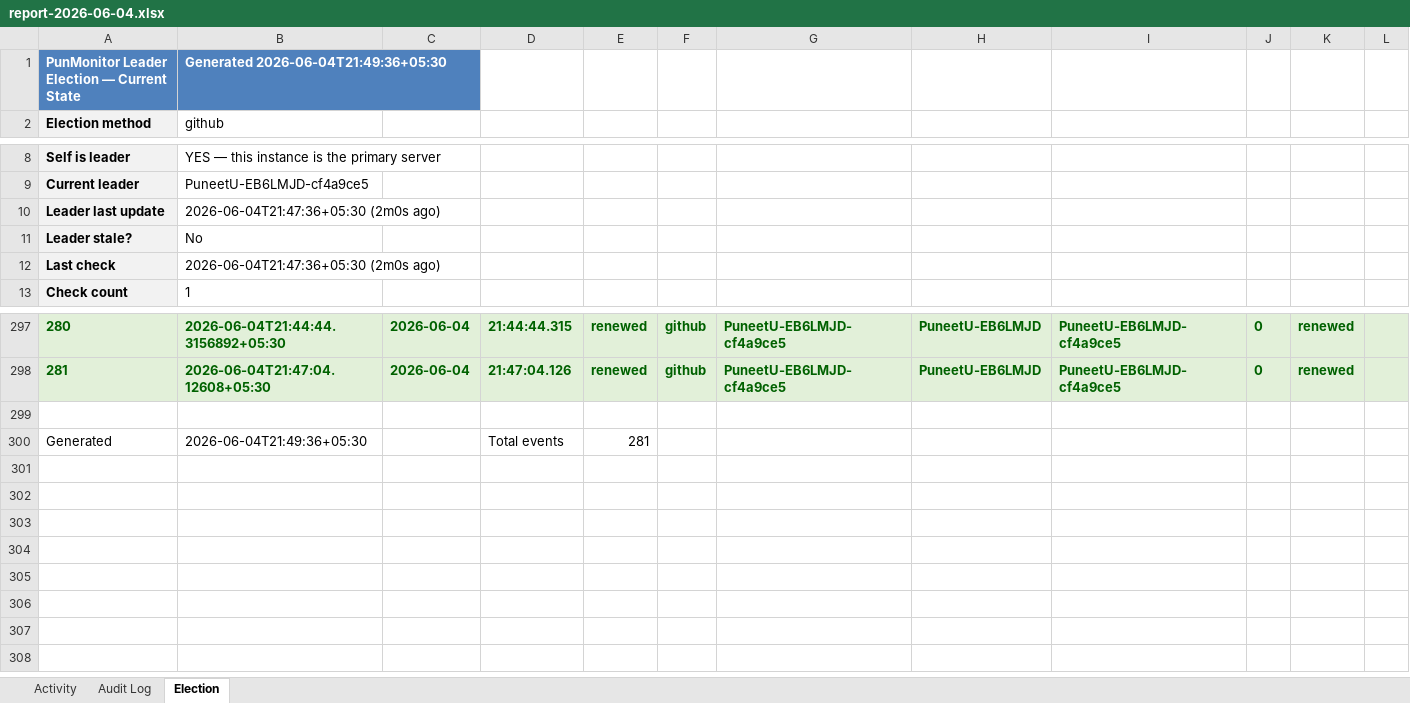
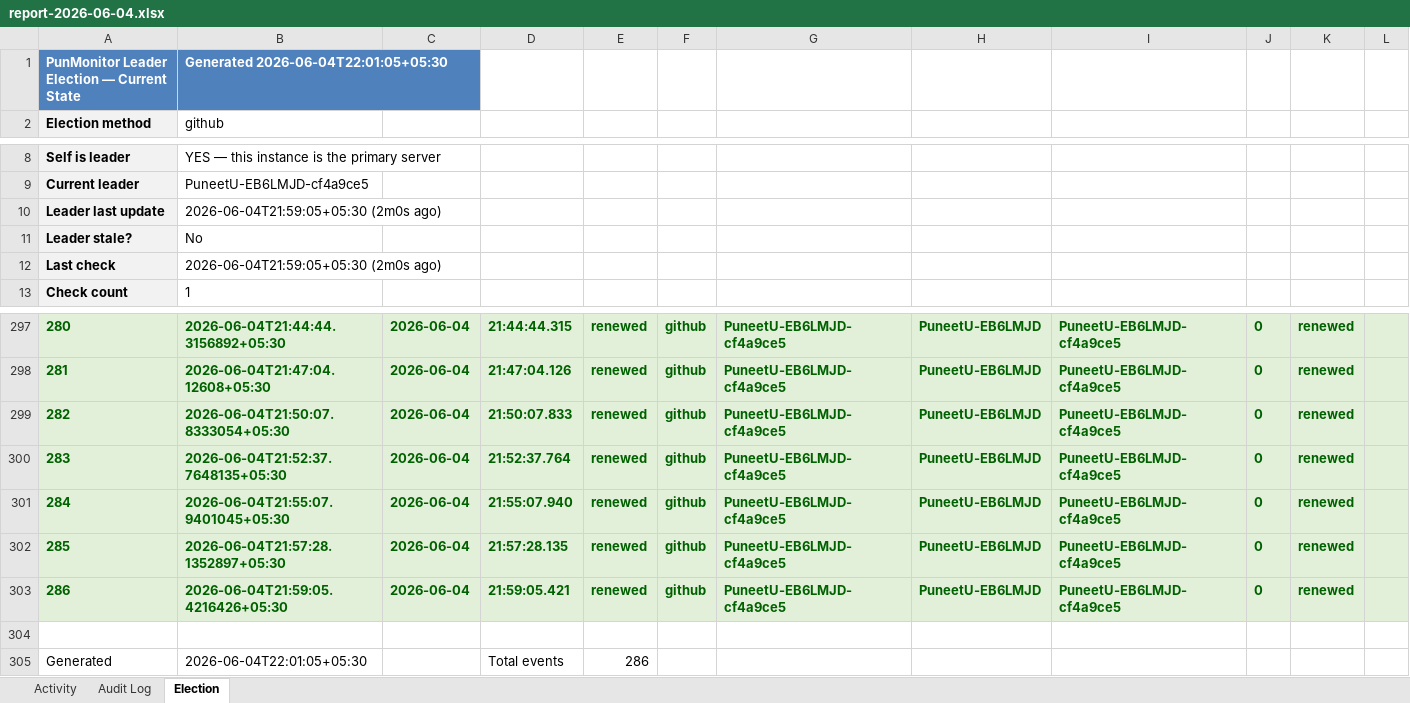
Before and after one commit to puniteswra-spec/PU, an Excel workbook: report-2026-06-04.xlsx, sheet Election, drawn as a sheet; only a part is shown, gaps mark what is left out; values as stored, in another font and other column widths than the file's, no borders; removed rows and columns are numbered as before the commit, all else as after; the diff names each change by its address in the sheet, - before the commit and + after, or states it on an @@ line.

Commit message:
daily report 2026-06-04: 286 election events, 48 audit entries

```diff
--- a/report-2026-06-04.xlsx (sheet Election)
+++ b/report-2026-06-04.xlsx (sheet Election)
-B1: Generated 2026-06-04T21:49:36+05:30
+B1: Generated 2026-06-04T22:01:05+05:30
-B10: 2026-06-04T21:47:36+05:30 (2m0s ago)
+B10: 2026-06-04T21:59:05+05:30 (2m0s ago)
-B12: 2026-06-04T21:47:36+05:30 (2m0s ago)
+B12: 2026-06-04T21:59:05+05:30 (2m0s ago)
+row 299: 282 | 2026-06-04T21:50:07.8333054+05:30 | 2026-06-04 | 21:50:07.833 | renewed | github | PuneetU-EB6LMJD-cf4a9ce5 | PuneetU-EB6LMJD | PuneetU-EB6LMJD-cf4a9ce5 | 0 | renewed
+row 300: 283 | 2026-06-04T21:52:37.7648135+05:30 | 2026-06-04 | 21:52:37.764 | renewed | github | PuneetU-EB6LMJD-cf4a9ce5 | PuneetU-EB6LMJD | PuneetU-EB6LMJD-cf4a9ce5 | 0 | renewed
+row 301: 284 | 2026-06-04T21:55:07.9401045+05:30 | 2026-06-04 | 21:55:07.940 | renewed | github | PuneetU-EB6LMJD-cf4a9ce5 | PuneetU-EB6LMJD | PuneetU-EB6LMJD-cf4a9ce5 | 0 | renewed
+row 302: 285 | 2026-06-04T21:57:28.1352897+05:30 | 2026-06-04 | 21:57:28.135 | renewed | github | PuneetU-EB6LMJD-cf4a9ce5 | PuneetU-EB6LMJD | PuneetU-EB6LMJD-cf4a9ce5 | 0 | renewed
+row 303: 286 | 2026-06-04T21:59:05.4216426+05:30 | 2026-06-04 | 21:59:05.421 | renewed | github | PuneetU-EB6LMJD-cf4a9ce5 | PuneetU-EB6LMJD | PuneetU-EB6LMJD-cf4a9ce5 | 0 | renewed
-row 300: Generated | 2026-06-04T21:49:36+05:30 |  | Total events | 281
+row 305: Generated | 2026-06-04T22:01:05+05:30 |  | Total events | 286
```
Also changed, not shown: sheet Activity.
